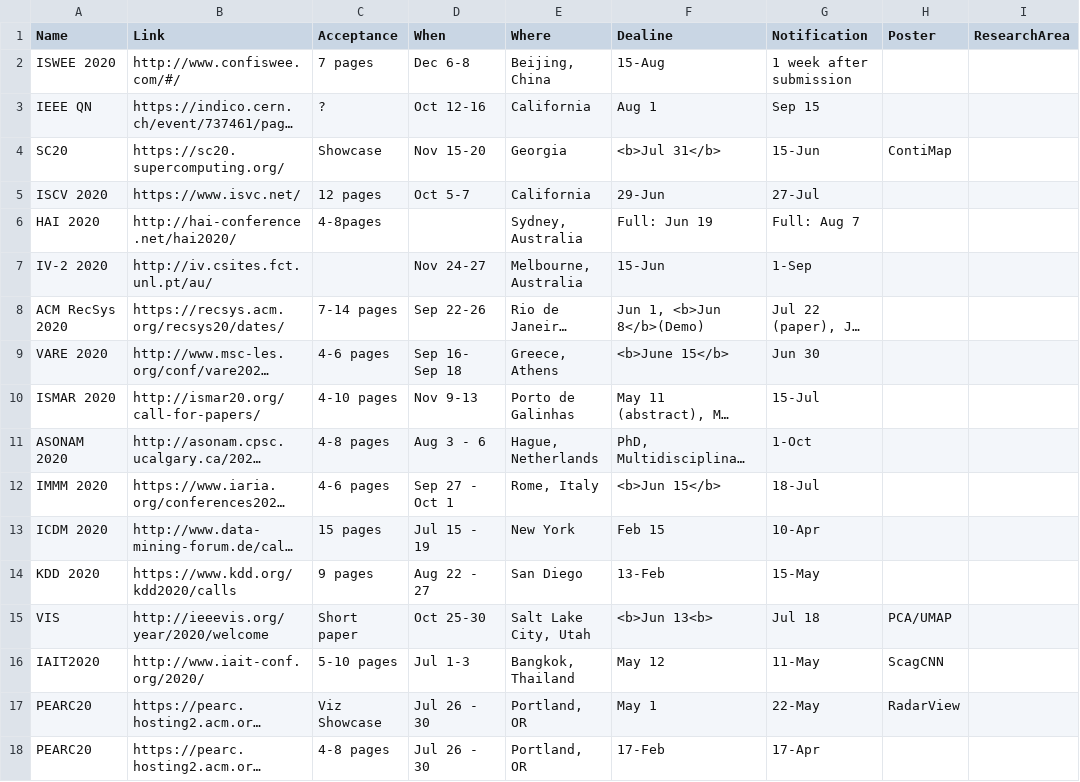
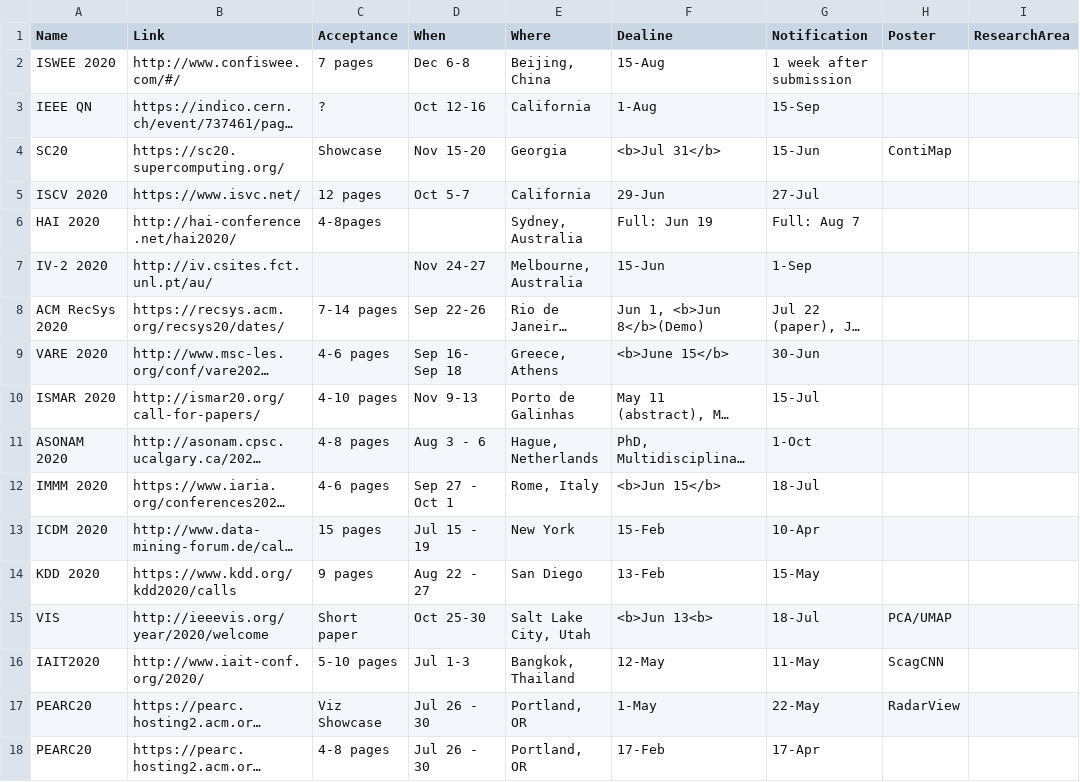
Before and after one commit to iDataVisualizationLab/idatavisualizationlab.github.io, a TSV file: data/conferences.tsv, drawn as a sheet; only a part is shown; long unchanged cells end in …; the diff names each change by its address in the sheet, - before the commit and + after, or states it on an @@ line.

Commit message:
Update conferences.tsv

```diff
--- a/data/conferences.tsv
+++ b/data/conferences.tsv
-F3 (Dealine): Aug 1
+F3 (Dealine): 1-Aug
-G3 (Notification): Sep 15
+G3 (Notification): 15-Sep
-G9 (Notification): Jun 30
+G9 (Notification): 30-Jun
-F13 (Dealine): Feb 15
+F13 (Dealine): 15-Feb
-G15 (Notification): Jul 18
+G15 (Notification): 18-Jul
-F16 (Dealine): May 12
+F16 (Dealine): 12-May
-F17 (Dealine): May 1
+F17 (Dealine): 1-May
```
